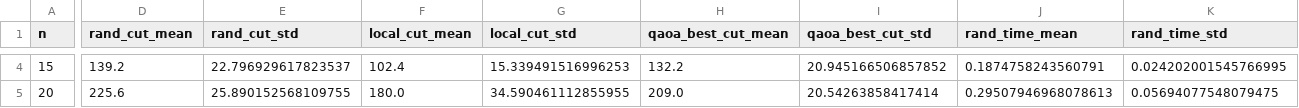
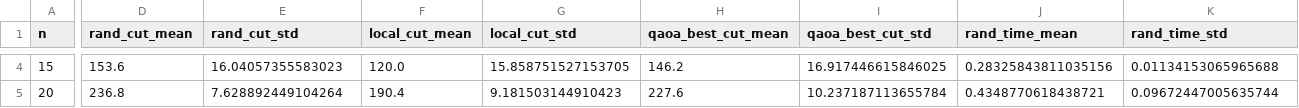
Before and after one commit to kaveh096/qc-hello-worlds, a CSV file: data/maxcut_qaoa_aggregates.csv, drawn as a sheet; only a part is shown, gaps mark what is left out; the diff covers the shown part only; the diff names each change by its address in the sheet, - before the commit and + after, or states it on an @@ line.

```diff
--- a/data/maxcut_qaoa_aggregates.csv
+++ b/data/maxcut_qaoa_aggregates.csv
-D4 (rand_cut_mean): 139.2
+D4 (rand_cut_mean): 153.6
-E4 (rand_cut_std): 22.796929617823537
+E4 (rand_cut_std): 16.04057355583023
-F4 (local_cut_mean): 102.4
+F4 (local_cut_mean): 120.0
-G4 (local_cut_std): 15.339491516996253
+G4 (local_cut_std): 15.858751527153705
-H4 (qaoa_best_cut_mean): 132.2
+H4 (qaoa_best_cut_mean): 146.2
-I4 (qaoa_best_cut_std): 20.945166506857852
+I4 (qaoa_best_cut_std): 16.917446615846025
-J4 (rand_time_mean): 0.1874758243560791
+J4 (rand_time_mean): 0.28325843811035156
-K4 (rand_time_std): 0.024202001545766995
+K4 (rand_time_std): 0.01134153065965688
-D5 (rand_cut_mean): 225.6
+D5 (rand_cut_mean): 236.8
-E5 (rand_cut_std): 25.890152568109755
+E5 (rand_cut_std): 7.628892449104264
-F5 (local_cut_mean): 180.0
+F5 (local_cut_mean): 190.4
-G5 (local_cut_std): 34.590461112855955
+G5 (local_cut_std): 9.181503144910423
-H5 (qaoa_best_cut_mean): 209.0
+H5 (qaoa_best_cut_mean): 227.6
-I5 (qaoa_best_cut_std): 20.54263858417414
+I5 (qaoa_best_cut_std): 10.237187113655784
-J5 (rand_time_mean): 0.29507946968078613
+J5 (rand_time_mean): 0.4348770618438721
-K5 (rand_time_std): 0.05694077548079475
+K5 (rand_time_std): 0.09672447005635744
```
Also changed, not shown: 92 edited cells elsewhere in this file, data/maxcut_qaoa_raw_results.csv, 3 other files.
